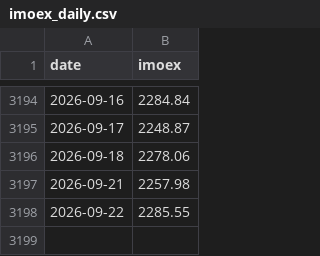
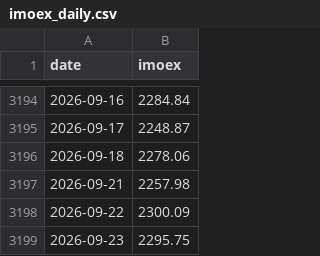
Before and after one commit to annagirfanova742/imoex-dashboard, a CSV file: data/imoex_daily.csv, drawn as a sheet; only a part is shown, gaps mark what is left out.

```diff
--- a/data/imoex_daily.csv
+++ b/data/imoex_daily.csv
@@ -3197,2 +3197,3 @@ date,imoex
 2026-09-21,2257.98
-2026-09-22,2285.55
+2026-09-22,2300.09
+2026-09-23,2295.75
```
Also changed, not shown: data/brent_moex_raw.csv, data/cnyrub_moex.csv, 18 other files.
